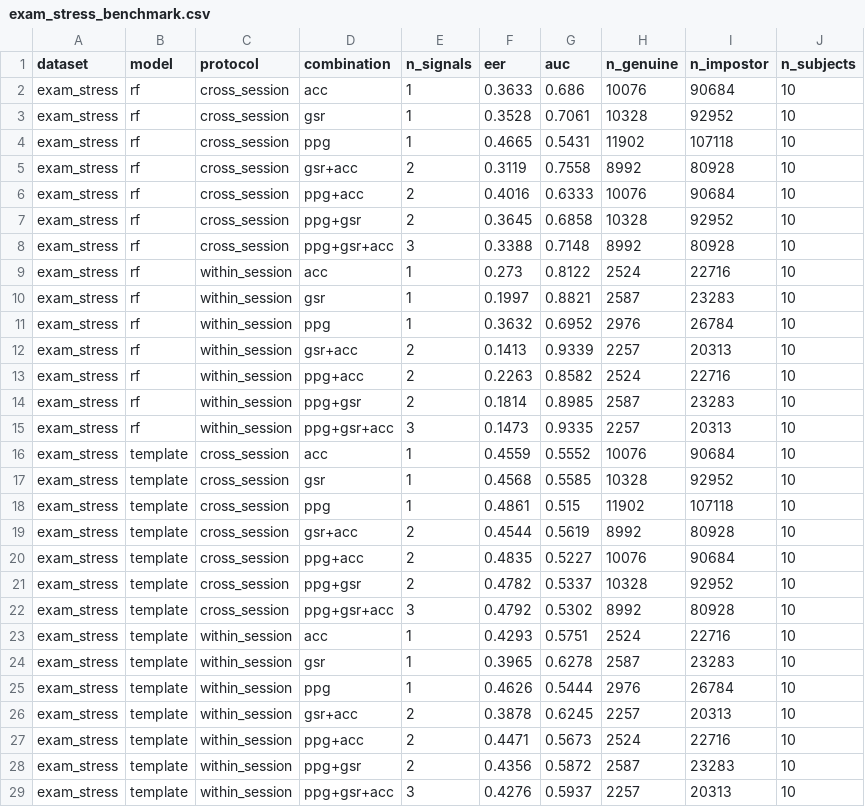
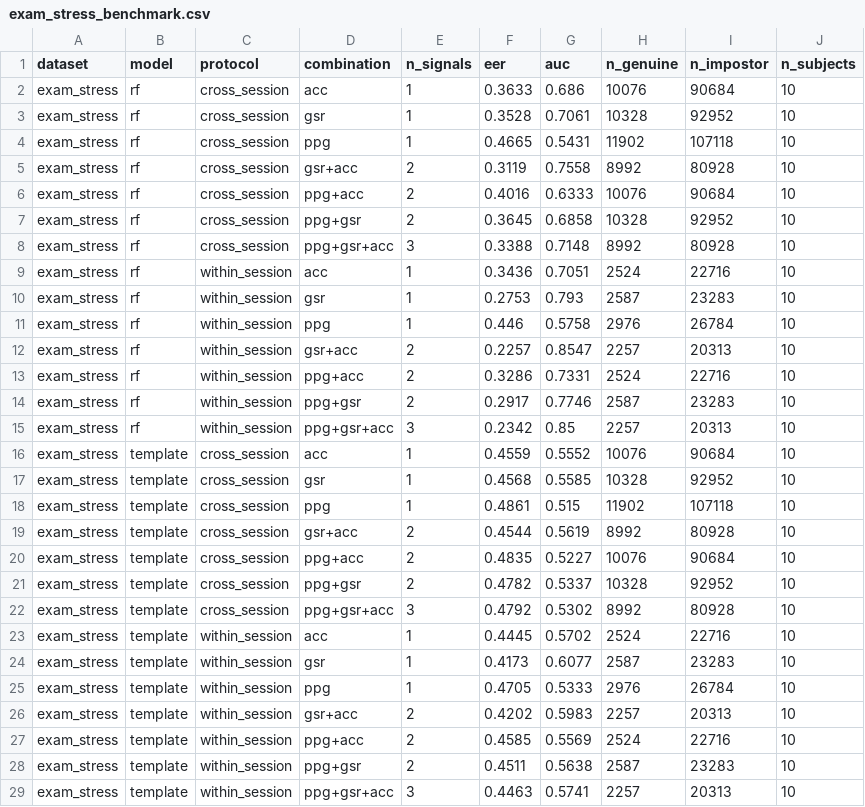
Before and after one commit to noorabdalla04/wearable-fusion-auth-benchmark, a CSV file: results/exam_stress_benchmark.csv, drawn as a sheet.

```diff
--- a/results/exam_stress_benchmark.csv
+++ b/results/exam_stress_benchmark.csv
@@ -8,9 +8,9 @@ exam_stress,rf,cross_session,ppg+gsr,2,0.3645,0.6858,10328,92952,10
 exam_stress,rf,cross_session,ppg+gsr+acc,3,0.3388,0.7148,8992,80928,10
-exam_stress,rf,within_session,acc,1,0.273,0.8122,2524,22716,10
-exam_stress,rf,within_session,gsr,1,0.1997,0.8821,2587,23283,10
-exam_stress,rf,within_session,ppg,1,0.3632,0.6952,2976,26784,10
-exam_stress,rf,within_session,gsr+acc,2,0.1413,0.9339,2257,20313,10
-exam_stress,rf,within_session,ppg+acc,2,0.2263,0.8582,2524,22716,10
-exam_stress,rf,within_session,ppg+gsr,2,0.1814,0.8985,2587,23283,10
-exam_stress,rf,within_session,ppg+gsr+acc,3,0.1473,0.9335,2257,20313,10
+exam_stress,rf,within_session,acc,1,0.3436,0.7051,2524,22716,10
+exam_stress,rf,within_session,gsr,1,0.2753,0.793,2587,23283,10
+exam_stress,rf,within_session,ppg,1,0.446,0.5758,2976,26784,10
+exam_stress,rf,within_session,gsr+acc,2,0.2257,0.8547,2257,20313,10
+exam_stress,rf,within_session,ppg+acc,2,0.3286,0.7331,2524,22716,10
+exam_stress,rf,within_session,ppg+gsr,2,0.2917,0.7746,2587,23283,10
+exam_stress,rf,within_session,ppg+gsr+acc,3,0.2342,0.85,2257,20313,10
 exam_stress,template,cross_session,acc,1,0.4559,0.5552,10076,90684,10
@@ -22,8 +22,8 @@ exam_stress,template,cross_session,ppg+gsr,2,0.4782,0.5337,10328,92952,10
 exam_stress,template,cross_session,ppg+gsr+acc,3,0.4792,0.5302,8992,80928,10
-exam_stress,template,within_session,acc,1,0.4293,0.5751,2524,22716,10
-exam_stress,template,within_session,gsr,1,0.3965,0.6278,2587,23283,10
-exam_stress,template,within_session,ppg,1,0.4626,0.5444,2976,26784,10
-exam_stress,template,within_session,gsr+acc,2,0.3878,0.6245,2257,20313,10
-exam_stress,template,within_session,ppg+acc,2,0.4471,0.5673,2524,22716,10
-exam_stress,template,within_session,ppg+gsr,2,0.4356,0.5872,2587,23283,10
-exam_stress,template,within_session,ppg+gsr+acc,3,0.4276,0.5937,2257,20313,10
+exam_stress,template,within_session,acc,1,0.4445,0.5702,2524,22716,10
+exam_stress,template,within_session,gsr,1,0.4173,0.6077,2587,23283,10
+exam_stress,template,within_session,ppg,1,0.4705,0.5333,2976,26784,10
+exam_stress,template,within_session,gsr+acc,2,0.4202,0.5983,2257,20313,10
+exam_stress,template,within_session,ppg+acc,2,0.4585,0.5569,2524,22716,10
+exam_stress,template,within_session,ppg+gsr,2,0.4511,0.5638,2587,23283,10
+exam_stress,template,within_session,ppg+gsr+acc,3,0.4463,0.5741,2257,20313,10
```
Also changed, not shown: results/RESULTS_all.csv, results/blasco2018_benchmark.csv, 21 other files.
